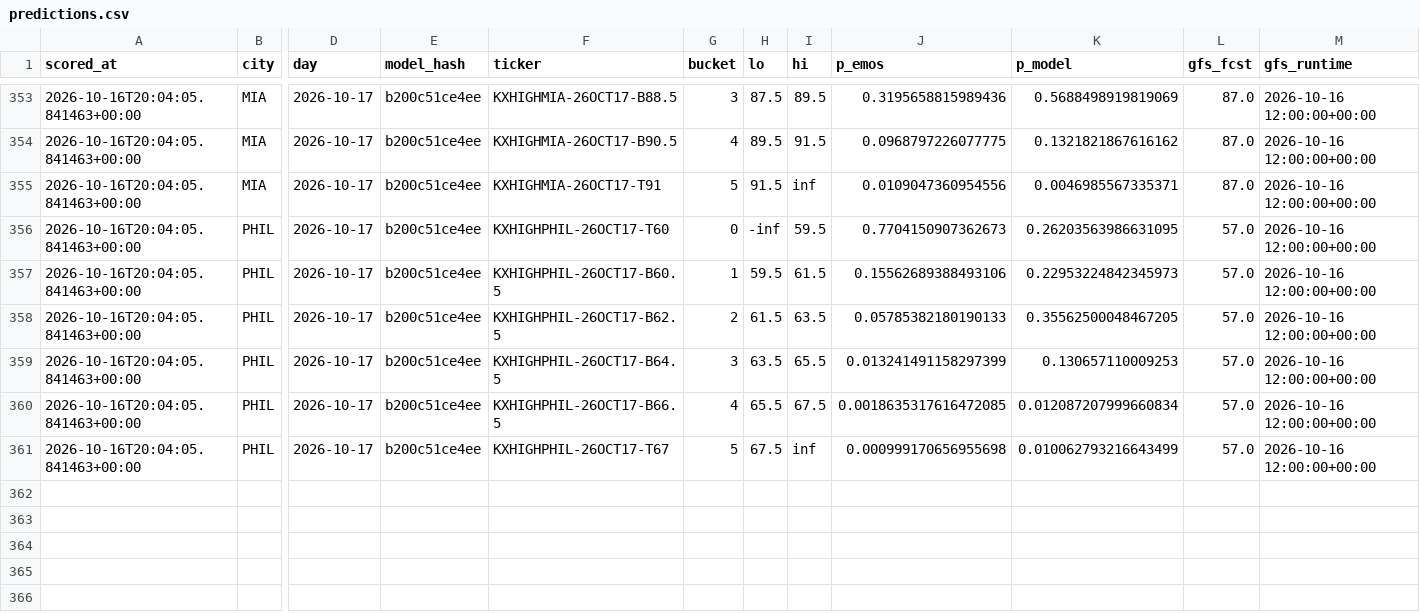
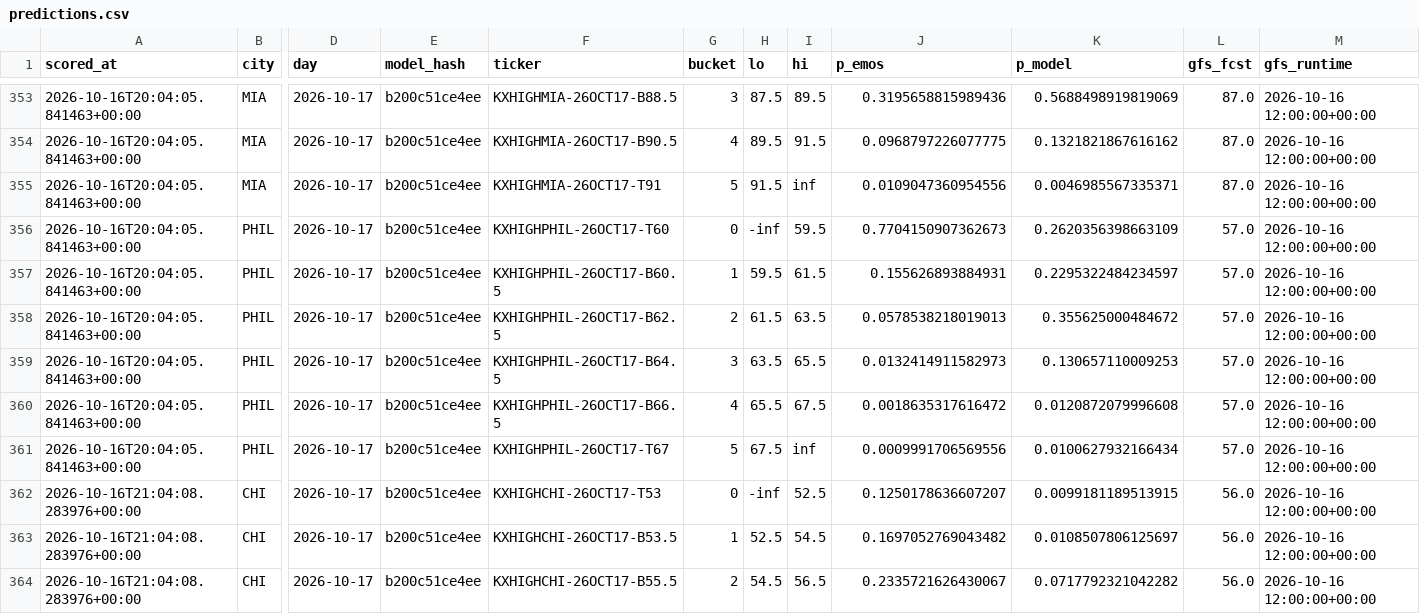
Before and after one commit to physicalreasoning/isotherm, a CSV file: predictions.csv, drawn as a sheet; only a part is shown, gaps mark what is left out; rows hold the shown columns only; the diff covers the shown part only; the diff names each change by its address in the sheet, - before the commit and + after, or states it on an @@ line.

```diff
--- a/predictions.csv
+++ b/predictions.csv
-K356 (p_model): 0.26203563986631095
+K356 (p_model): 0.2620356398663109
-J357 (p_emos): 0.15562689388493106
+J357 (p_emos): 0.155626893884931
-K357 (p_model): 0.22953224842345973
+K357 (p_model): 0.2295322484234597
-J358 (p_emos): 0.05785382180190133
+J358 (p_emos): 0.0578538218019013
-K358 (p_model): 0.35562500048467205
+K358 (p_model): 0.355625000484672
-J359 (p_emos): 0.013241491158297399
+J359 (p_emos): 0.0132414911582973
-J360 (p_emos): 0.0018635317616472085
+J360 (p_emos): 0.0018635317616472
-K360 (p_model): 0.012087207999660834
+K360 (p_model): 0.0120872079996608
-J361 (p_emos): 0.000999170656955698
+J361 (p_emos): 0.0009991706569556
-K361 (p_model): 0.010062793216643499
+K361 (p_model): 0.0100627932166434
+row 362: 2026-10-16T21:04:08.283976+00:00 | CHI | 2026-10-17 | b200c51ce4ee | KXHIGHCHI-26OCT17-T53 | 0 | -inf | 52.5 | 0.1250178636607207 | 0.0099181189513915 | 56.0 | 2026-10-16 12:00:00+00:00
+row 363: 2026-10-16T21:04:08.283976+00:00 | CHI | 2026-10-17 | b200c51ce4ee | KXHIGHCHI-26OCT17-B53.5 | 1 | 52.5 | 54.5 | 0.1697052769043482 | 0.0108507806125697 | 56.0 | 2026-10-16 12:00:00+00:00
+row 364: 2026-10-16T21:04:08.283976+00:00 | CHI | 2026-10-17 | b200c51ce4ee | KXHIGHCHI-26OCT17-B55.5 | 2 | 54.5 | 56.5 | 0.2335721626430067 | 0.0717792321042282 | 56.0 | 2026-10-16 12:00:00+00:00
```
Also changed, not shown: 9 added rows elsewhere in this file, runs.csv, trades.csv, 1 other file.
